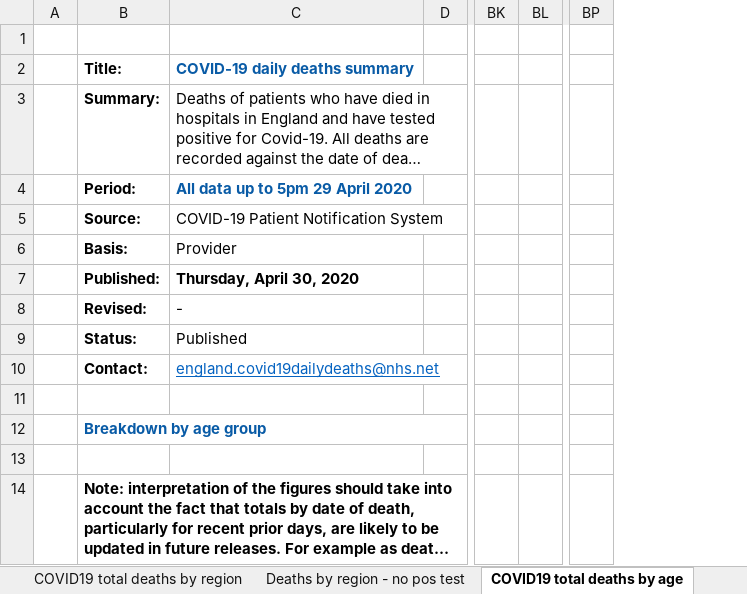
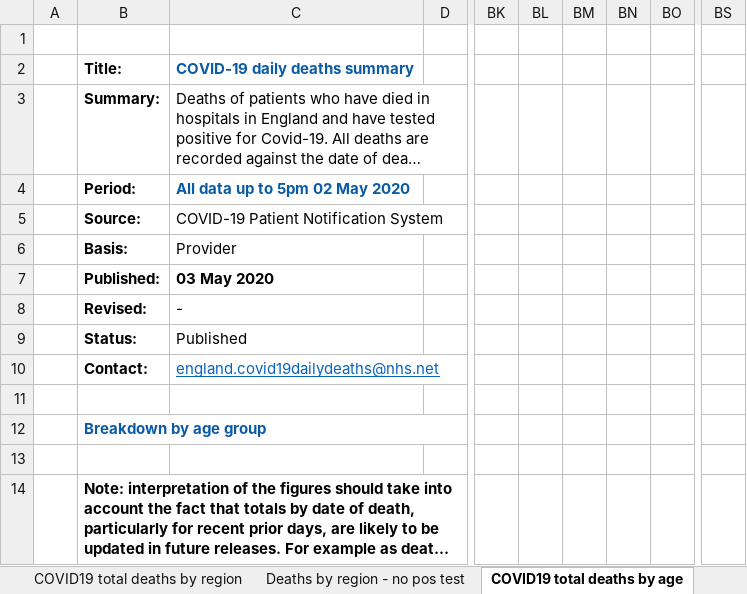
Before and after one commit to sdesilva26/Covid-19-App, an Excel workbook: Covid_19_Plots/data/COVID-19-total-announced-deaths.xlsx, sheet COVID19 total deaths by age, drawn as a sheet; only a part is shown, gaps mark what is left out; long unchanged cells end in …; values as stored, in another font and other column widths than the file's, no borders; removed rows and columns are numbered as before the commit, all else as after; the diff covers the shown part only; the diff names each change by its address in the sheet, - before the commit and + after, or states it on an @@ line.

Commit message:
fix for improper formating of todays date for finding todays data link

```diff
--- a/Covid_19_Plots/data/COVID-19-total-announced-deaths.xlsx (sheet COVID19 total deaths by age)
+++ b/Covid_19_Plots/data/COVID-19-total-announced-deaths.xlsx (sheet COVID19 total deaths by age)
+column BL, empty
+column BM, empty
+column BN, empty
-column BP, empty
+column BS, empty
-C4: All data up to 5pm 29 April 2020
+C4: All data up to 5pm 02 May 2020
-C7: Thursday, April 30, 2020
+C7: 03 May 2020
```
Also changed, not shown: 1 added row, 1 removed row, 131 edited cells and cell formats elsewhere in this sheet, sheet COVID19 total deaths by trust, sheet Deaths by region - no pos test, sheet COVID19 total deaths by region, sheet COVID19 total deaths chart, charts or pictures, 4 other files.
